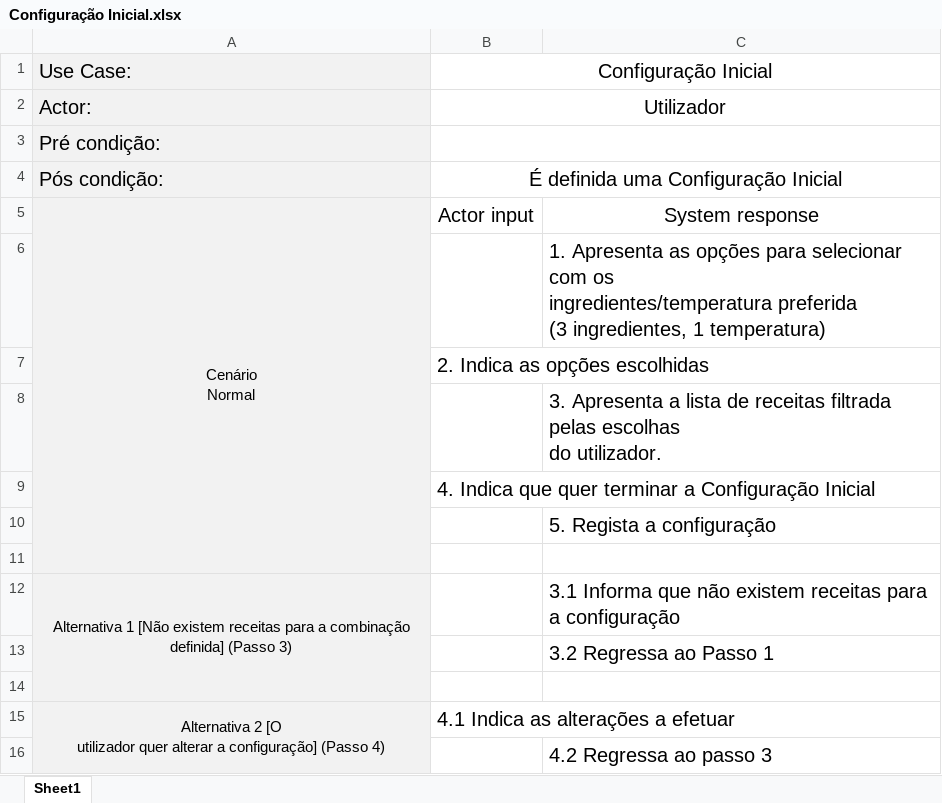
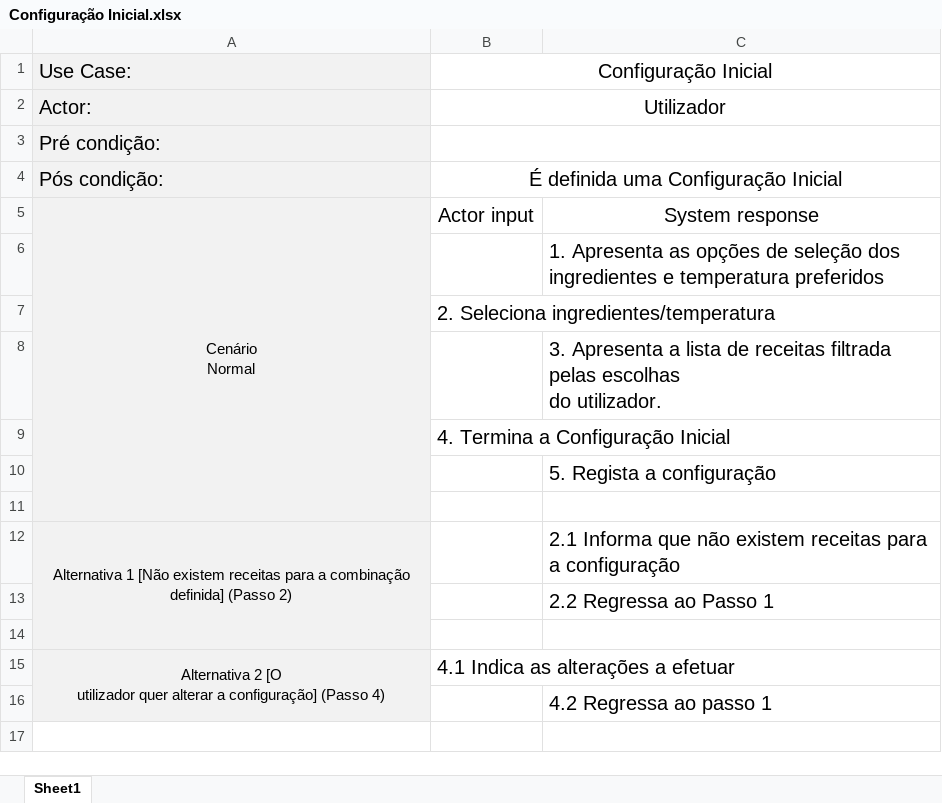
Before and after one commit to alves-luis/li4-il_dolce_chefferini, an Excel workbook: Parte2/use_cases/Configuração Inicial.xlsx, sheet Sheet1, drawn as a sheet; values as stored, in another font and other column widths than the file's, no borders; ↵ is a line break in a cell; the diff names each change by its address in the sheet, - before the commit and + after, or states it on an @@ line.

Commit message:
Correção ao use case Configuração Inicial

```diff
--- a/Parte2/use_cases/Configuração Inicial.xlsx (sheet Sheet1)
+++ b/Parte2/use_cases/Configuração Inicial.xlsx (sheet Sheet1)
-C6: …as opções para selecionar com os ↵ ingredientes/temperatura preferida ↵ (3 ingredientes, 1 temperatura)
+C6: …as opções de seleção dos ingredientes e temperatura preferidos
-B7: 2. Indica as opções escolhidas
+B7: 2. Seleciona ingredientes/temperatura
-B9: 4. Indica que quer terminar a Configuração Inicial
+B9: 4. Termina a Configuração Inicial
-A12: …definida] (Passo 3)
+A12: …definida] (Passo 2)
-C12: 3.1 Informa que…
+C12: 2.1 Informa que…
-C13: 3.2 Regressa ao Passo 1
+C13: 2.2 Regressa ao Passo 1
-C16: 4.2 Regressa ao passo 3
+C16: 4.2 Regressa ao passo 1
```
Also changed, not shown: 1 other file.
